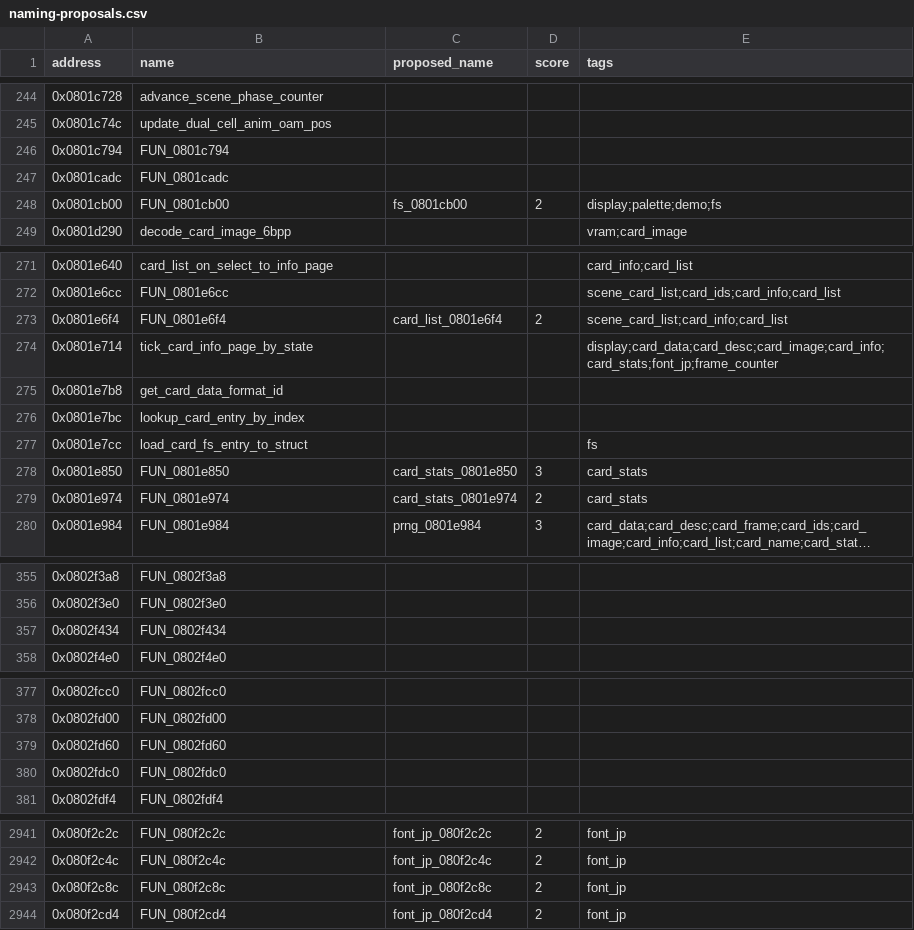
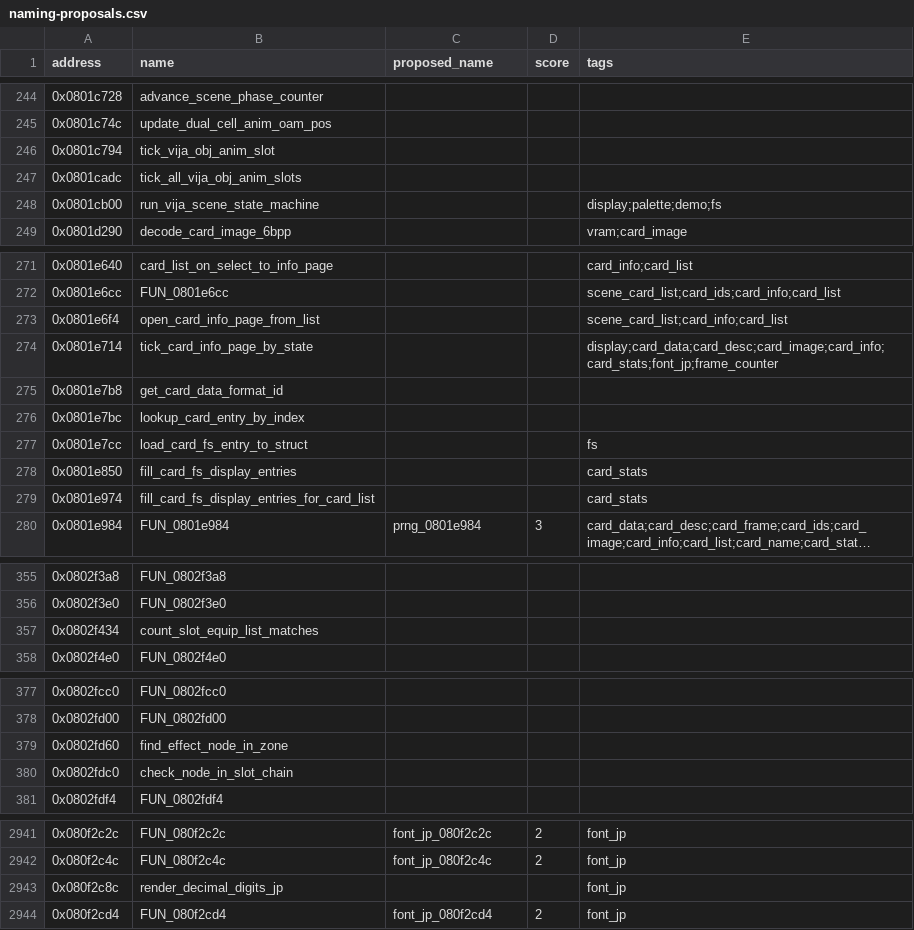
Before and after one commit to yusjoel/yugioh-ex2006-re, a CSV file: doc/dev/naming-proposals.csv, drawn as a sheet; only a part is shown, gaps mark what is left out; long unchanged cells end in …; the diff covers the shown part only; the diff names each change by its address in the sheet, - before the commit and + after, or states it on an @@ line.

```diff
--- a/doc/dev/naming-proposals.csv
+++ b/doc/dev/naming-proposals.csv
-B246 (name): FUN_0801c794
+B246 (name): tick_vija_obj_anim_slot
-B247 (name): FUN_0801cadc
+B247 (name): tick_all_vija_obj_anim_slots
-B248 (name): FUN_0801cb00
+B248 (name): run_vija_scene_state_machine
-C248 (proposed_name): fs_0801cb00
+C248 (proposed_name): (empty)
-D248 (score): 2
+D248 (score): (empty)
-B273 (name): FUN_0801e6f4
+B273 (name): open_card_info_page_from_list
-C273 (proposed_name): card_list_0801e6f4
+C273 (proposed_name): (empty)
-D273 (score): 2
+D273 (score): (empty)
-B278 (name): FUN_0801e850
+B278 (name): fill_card_fs_display_entries
-C278 (proposed_name): card_stats_0801e850
+C278 (proposed_name): (empty)
-D278 (score): 3
+D278 (score): (empty)
-B279 (name): FUN_0801e974
+B279 (name): fill_card_fs_display_entries_for_card_list
-C279 (proposed_name): card_stats_0801e974
+C279 (proposed_name): (empty)
-D279 (score): 2
+D279 (score): (empty)
-B357 (name): FUN_0802f434
+B357 (name): count_slot_equip_list_matches
-B379 (name): FUN_0802fd60
+B379 (name): find_effect_node_in_zone
-B380 (name): FUN_0802fdc0
+B380 (name): check_node_in_slot_chain
-B2943 (name): FUN_080f2c8c
+B2943 (name): render_decimal_digits_jp
-C2943 (proposed_name): font_jp_080f2c8c
+C2943 (proposed_name): (empty)
-D2943 (score): 2
+D2943 (score): (empty)
```
Also changed, not shown: 10 edited cells elsewhere in this file, 43 other files.
